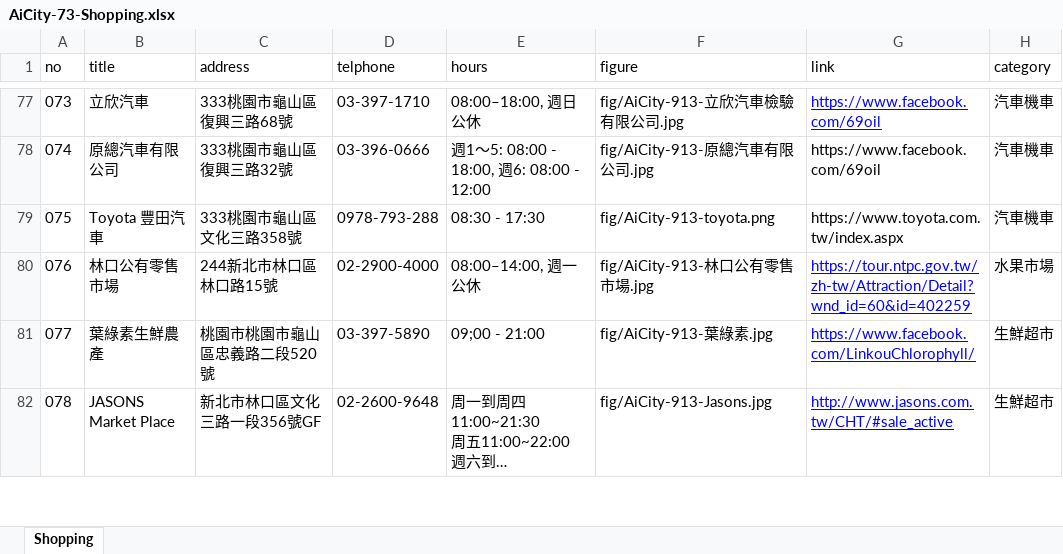
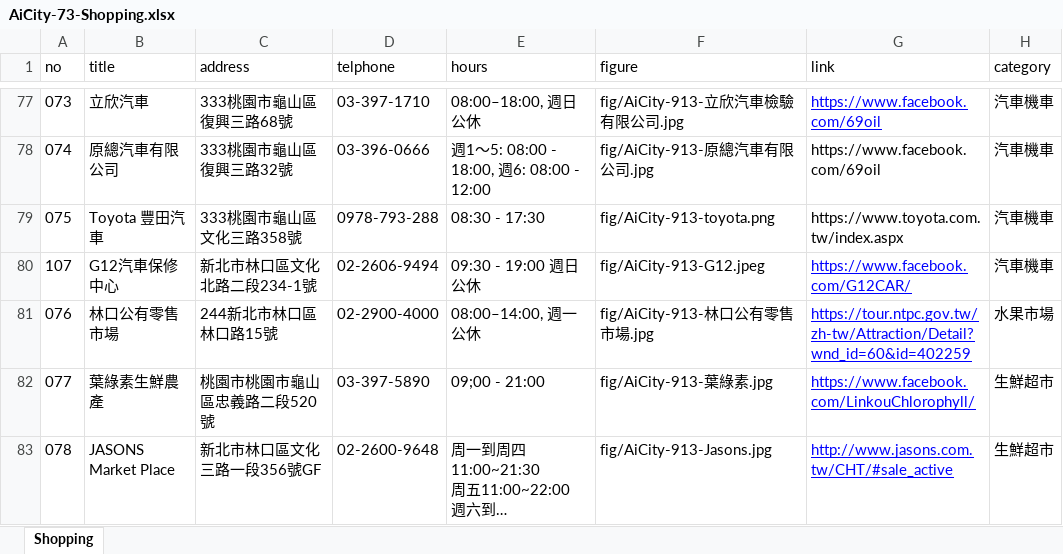
Before and after one commit to TCWang/AiCity2019, an Excel workbook: db/AiCity-73-Shopping.xlsx, sheet Shopping, drawn as a sheet; only a part is shown, gaps mark what is left out; long unchanged cells end in …; values as stored, in another font and other column widths than the file's, no borders; the diff names each change by its address in the sheet, - before the commit and + after, or states it on an @@ line.

```diff
--- a/db/AiCity-73-Shopping.xlsx (sheet Shopping)
+++ b/db/AiCity-73-Shopping.xlsx (sheet Shopping)
+row 80: 107 | G12汽車保修中心 | 新北市林口區文化北路二段234-1號 | 02-2606-9494 | 09:30 - 19:00 週日公休 | fig/AiCity-913-G12.jpeg | https://www.facebook.com/G12CAR/ | 汽車機車
```
Also changed, not shown: 2 other files.
